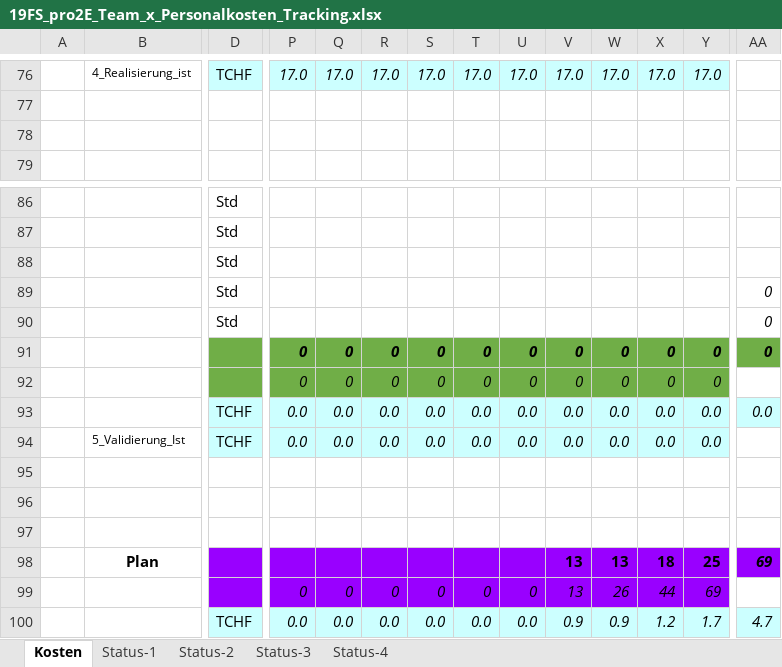
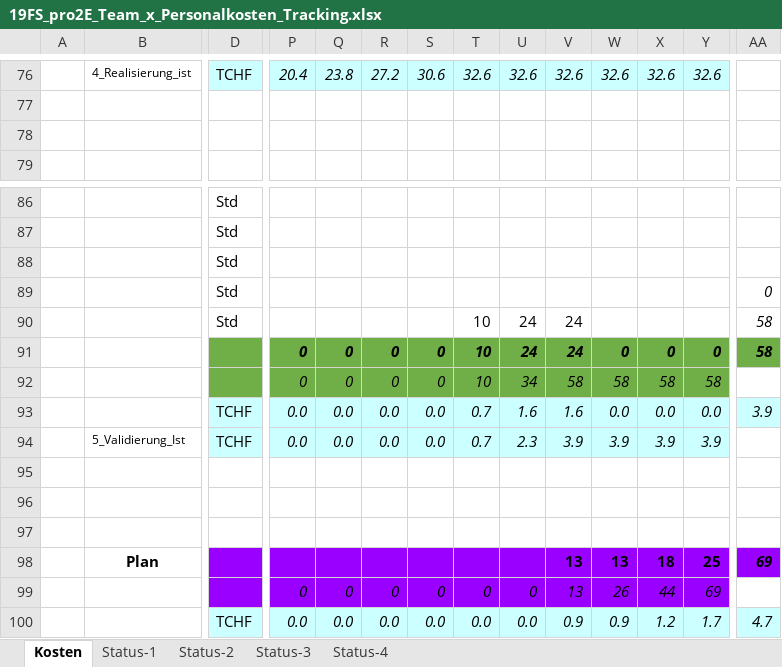
Before and after one commit to Swissmade41/EMI-Filter, an Excel workbook: Zeiterfassung/19FS_pro2E_Team_x_Personalkosten_Tracking.xlsx, sheet Kosten, drawn as a sheet; only a part is shown, gaps mark what is left out; values as stored, in another font and other column widths than the file's, no borders; removed rows and columns are numbered as before the commit, all else as after; rows hold the shown columns only; the diff covers the shown part only; the diff names each change by its address in the sheet, - before the commit and + after, or states it on an @@ line.

```diff
--- a/Zeiterfassung/19FS_pro2E_Team_x_Personalkosten_Tracking.xlsx (sheet Kosten)
+++ b/Zeiterfassung/19FS_pro2E_Team_x_Personalkosten_Tracking.xlsx (sheet Kosten)
-P76: 17.0
+P76: 20.4
-Q76: 17.0
+Q76: 23.8
-R76: 17.0
+R76: 27.2
-S76: 17.0
+S76: 30.6
-T76: 17.0
+T76: 32.6
-U76: 17.0
+U76: 32.6
-V76: 17.0
+V76: 32.6
-W76: 17.0
+W76: 32.6
-X76: 17.0
+X76: 32.6
-Y76: 17.0
+Y76: 32.6
-row 90:  |  | Std |  |  |  |  |  |  |  |  |  |  | 0
+row 90:  |  | Std |  |  |  |  | 10 | 24 | 24 |  |  |  | 58
-T91:T92: 0
+T91:T92: 10
-U91: 0
+U91: 24
-V91: 0
+V91: 24
-AA91: 0
+AA91: 58
-U92: 0
+U92: 34
-V92: 0
+V92: 58
-W92: 0
+W92: 58
-X92: 0
+X92: 58
-Y92: 0
+Y92: 58
-T93:T94: 0.0
+T93:T94: 0.7
-U93: 0.0
+U93: 1.6
-V93: 0.0
+V93: 1.6
-AA93: 0.0
+AA93: 3.9
-U94: 0.0
+U94: 2.3
-V94: 0.0
+V94: 3.9
-W94: 0.0
+W94: 3.9
-X94: 0.0
+X94: 3.9
-Y94: 0.0
+Y94: 3.9
```
Also changed, not shown: 92 edited cells elsewhere in this sheet, charts or pictures, Statusberichte/Tabellen/Risikoanalyse_Status.xlsx, 6 other files.
